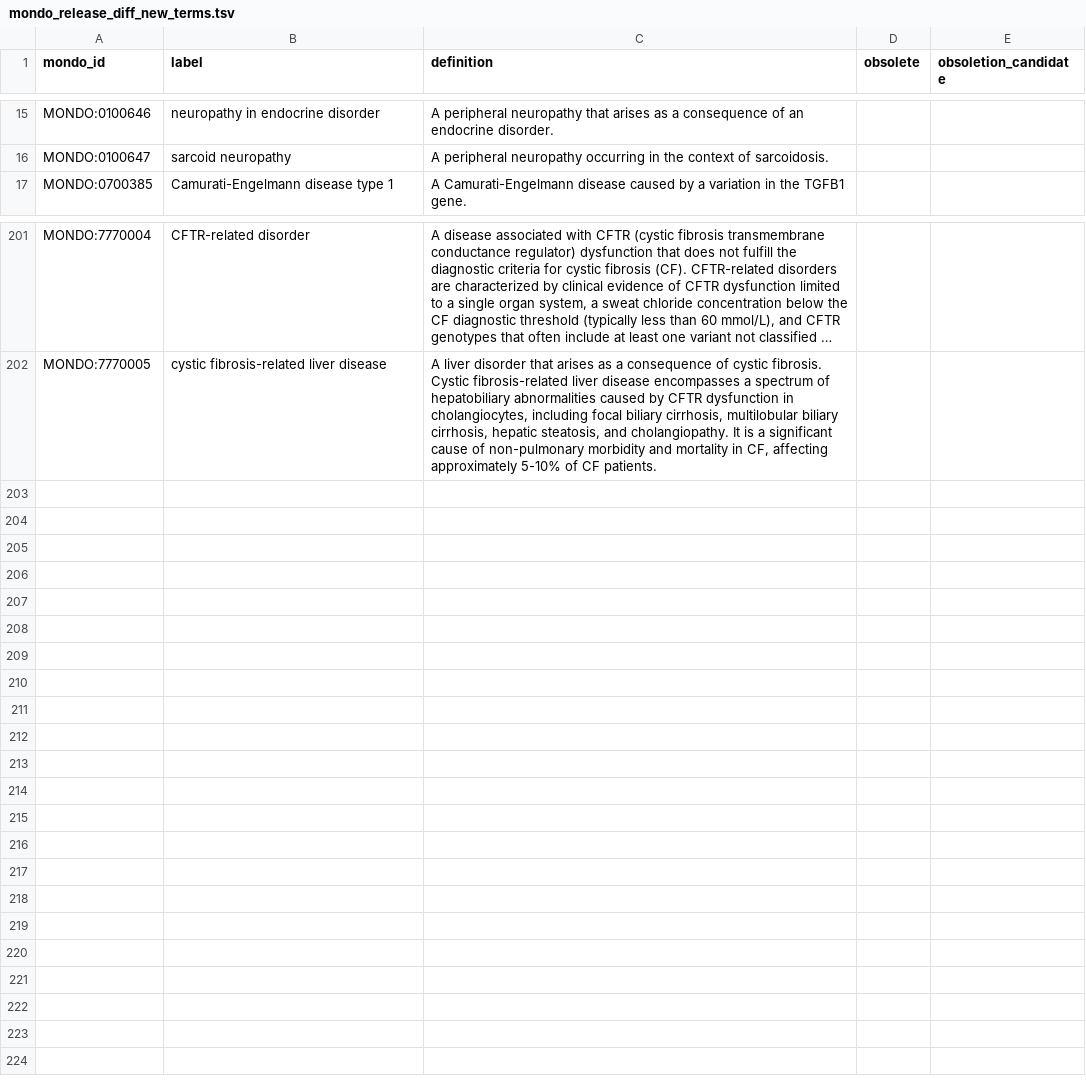
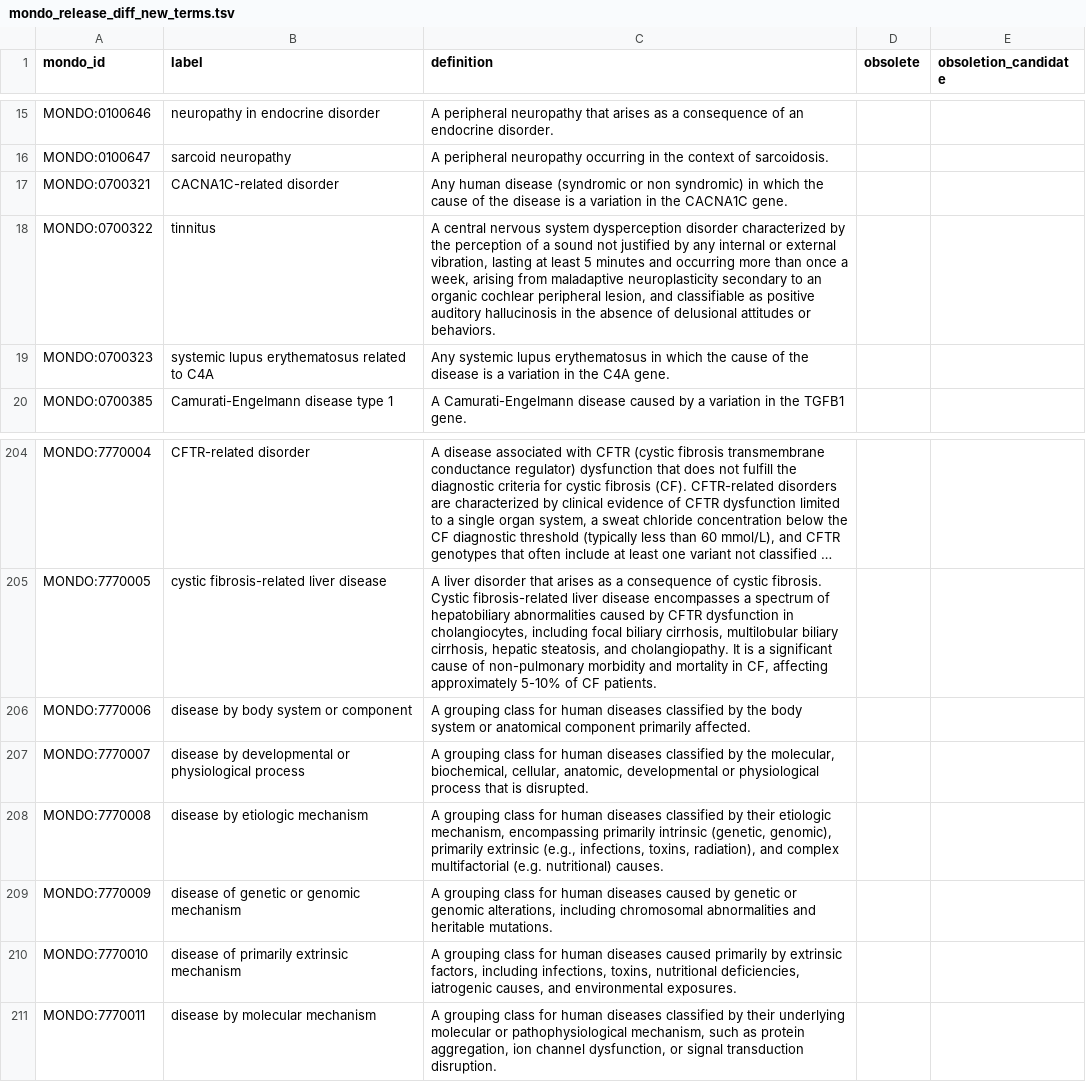
Before and after one commit to monarch-initiative/mondo, a TSV file: src/ontology/reports/mondo_release_diff_new_terms.tsv, drawn as a sheet; only a part is shown, gaps mark what is left out; long unchanged cells end in …; the diff names each change by its address in the sheet, - before the commit and + after, or states it on an @@ line.

Commit message:
Update Mondo diff reports

```diff
--- a/src/ontology/reports/mondo_release_diff_new_terms.tsv
+++ b/src/ontology/reports/mondo_release_diff_new_terms.tsv
+row 17: MONDO:0700321 | CACNA1C-related disorder | Any human disease (syndromic or non syndromic) in which the cause of the disease is a variation in the CACNA1C gene.
+row 18: MONDO:0700322 | tinnitus | A central nervous system dysperception disorder characterized by the perception of a sound not justified by any internal or external vibration, lasting at least 5 minutes and occurring more than once a week, arising from maladaptive neuroplasticity secondary to an organic cochlear peripheral lesion, and classifiable as positive auditory hallucinosis in the absence of delusional attitudes or behaviors.
+row 19: MONDO:0700323 | systemic lupus erythematosus related to C4A | Any systemic lupus erythematosus in which the cause of the disease is a variation in the C4A gene.
+row 206: MONDO:7770006 | disease by body system or component | A grouping class for human diseases classified by the body system or anatomical component primarily affected.
+row 207: MONDO:7770007 | disease by developmental or physiological process | A grouping class for human diseases classified by the molecular, biochemical, cellular, anatomic, developmental or physiological process that is disrupted.
+row 208: MONDO:7770008 | disease by etiologic mechanism | A grouping class for human diseases classified by their etiologic mechanism, encompassing primarily intrinsic (genetic, genomic), primarily extrinsic (e.g., infections, toxins, radiation), and complex multifactorial (e.g. nutritional) causes.
+row 209: MONDO:7770009 | disease of genetic or genomic mechanism | A grouping class for human diseases caused by genetic or genomic alterations, including chromosomal abnormalities and heritable mutations.
+row 210: MONDO:7770010 | disease of primarily extrinsic mechanism | A grouping class for human diseases caused primarily by extrinsic factors, including infections, toxins, nutritional deficiencies, iatrogenic causes, and environmental exposures.
+row 211: MONDO:7770011 | disease by molecular mechanism | A grouping class for human diseases classified by their underlying molecular or pathophysiological mechanism, such as protein aggregation, ion channel dysfunction, or signal transduction disruption.
```
Also changed, not shown: src/ontology/reports/mondo_obsoletioncandidates.tsv, src/ontology/reports/mondo_release_diff_changed_terms.tsv.
